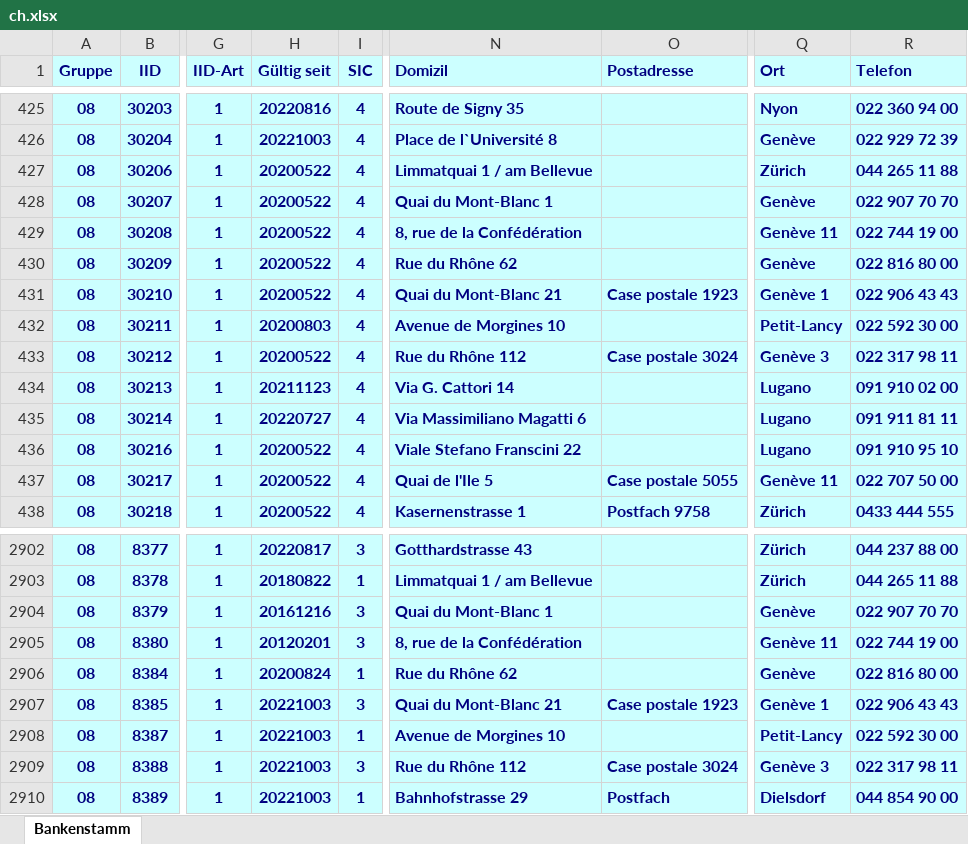
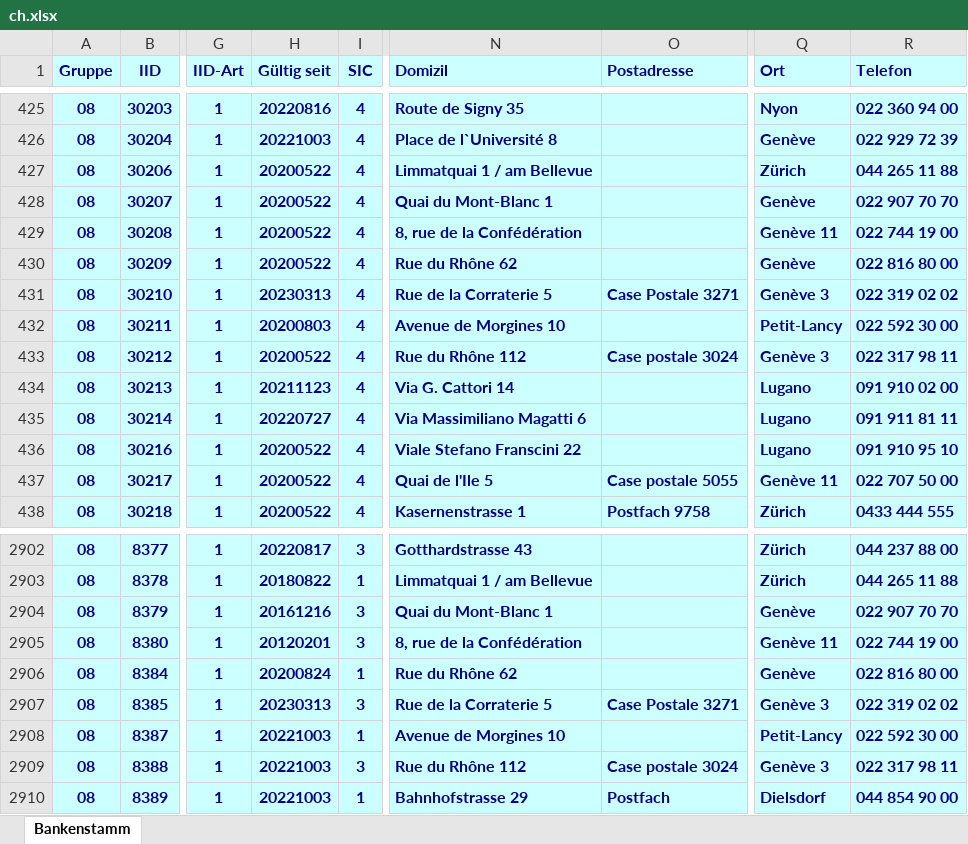
Before and after one commit to marcapo/goiban-data-loader, an Excel workbook: data/ch.xlsx, sheet Bankenstamm, drawn as a sheet; only a part is shown, gaps mark what is left out; values as stored, in another font and other column widths than the file's, no borders; the diff names each change by its address in the sheet, - before the commit and + after, or states it on an @@ line.

```diff
--- a/data/ch.xlsx (sheet Bankenstamm)
+++ b/data/ch.xlsx (sheet Bankenstamm)
-H431 (Gültig seit): 20200522
+H431 (Gültig seit): 20230313
-N431 (Domizil): Quai du Mont-Blanc 21
+N431 (Domizil): Rue de la Corraterie 5
-O431 (Postadresse): Case postale 1923
+O431 (Postadresse): Case Postale 3271
-Q431 (Ort): Genève 1
+Q431 (Ort): Genève 3
-R431 (Telefon): 022 906 43 43
+R431 (Telefon): 022 319 02 02
-H2907 (Gültig seit): 20221003
+H2907 (Gültig seit): 20230313
-N2907 (Domizil): Quai du Mont-Blanc 21
+N2907 (Domizil): Rue de la Corraterie 5
-O2907 (Postadresse): Case postale 1923
+O2907 (Postadresse): Case Postale 3271
-Q2907 (Ort): Genève 1
+Q2907 (Ort): Genève 3
-R2907 (Telefon): 022 906 43 43
+R2907 (Telefon): 022 319 02 02
```
Also changed, not shown: 3 other files.
